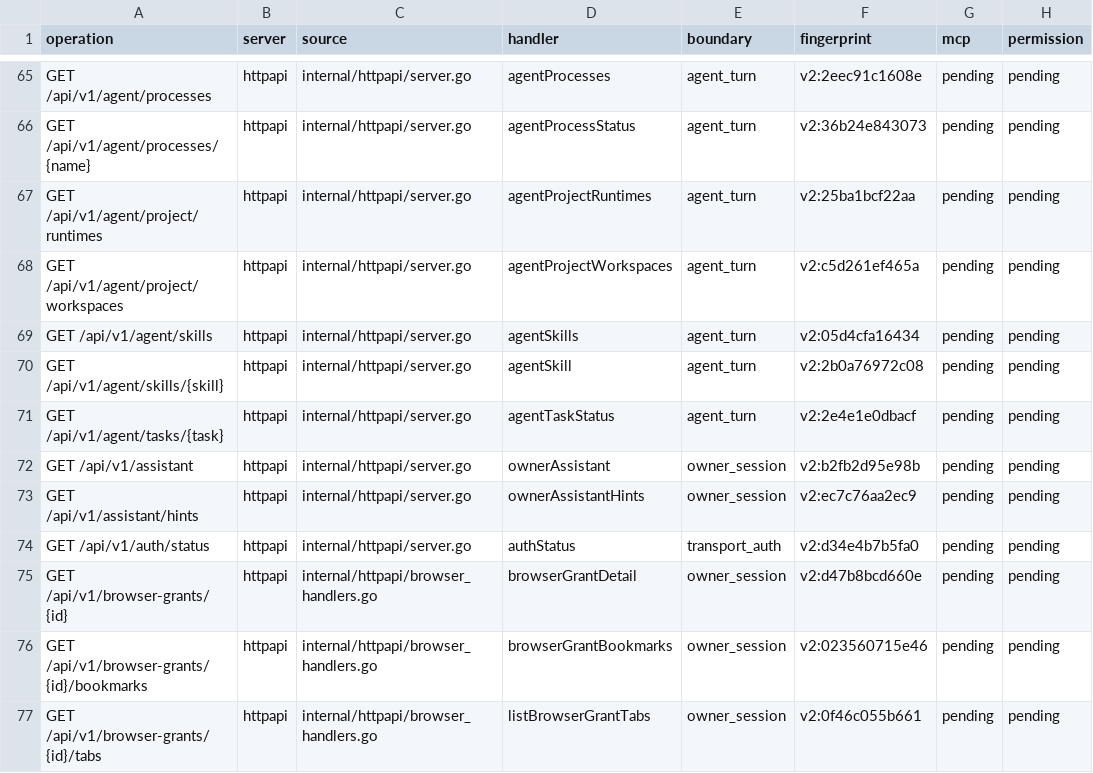
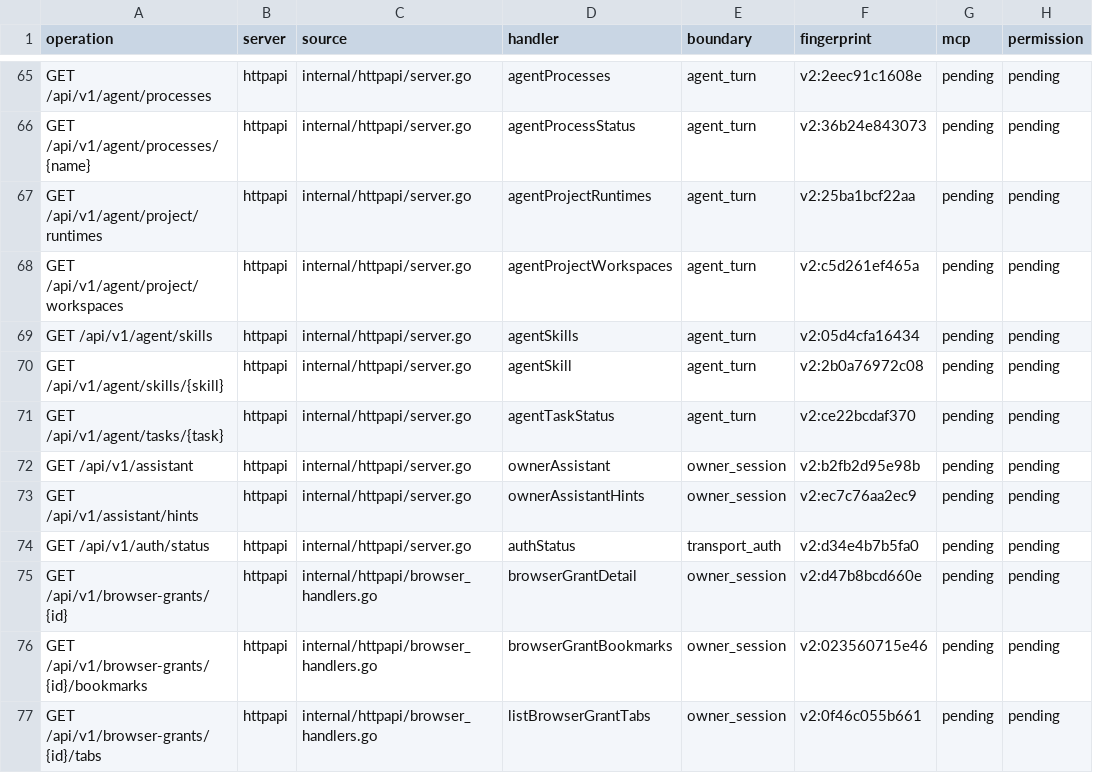
Before and after one commit to ChinaKai/AHA2, a TSV file: docs/pet-mcp/coverage.tsv, drawn as a sheet; only a part is shown, gaps mark what is left out; the diff names each change by its address in the sheet, - before the commit and + after, or states it on an @@ line.

```diff
--- a/docs/pet-mcp/coverage.tsv
+++ b/docs/pet-mcp/coverage.tsv
-F71 (fingerprint): v2:2e4e1e0dbacf
+F71 (fingerprint): v2:ce22bcdaf370
```
Also changed, not shown: 35 other files.
